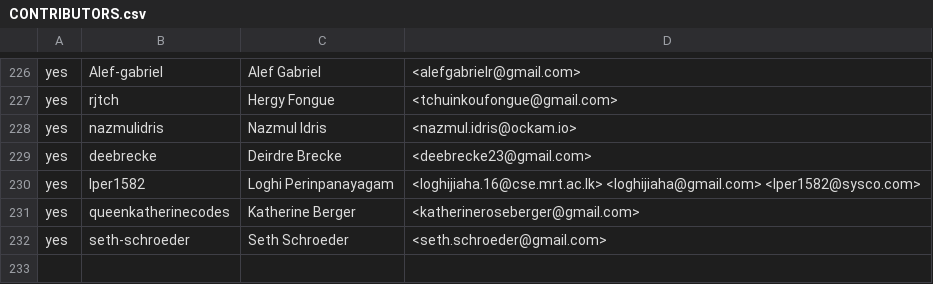
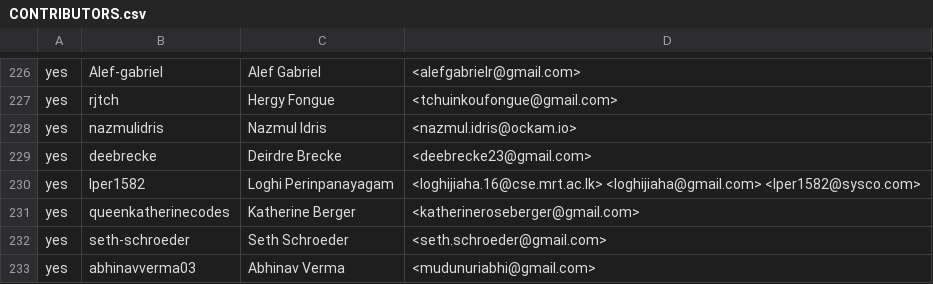
Before and after one commit to outerwear/ockam-contributors, a CSV file: CONTRIBUTORS.csv, drawn as a sheet; only a part is shown, gaps mark what is left out.

Commit message:
Update CONTRIBUTORS.csv
Added my name to the contributors list as instructed

```diff
--- a/CONTRIBUTORS.csv
+++ b/CONTRIBUTORS.csv
@@ -232 +232,2 @@ yes,queenkatherinecodes,Katherine Berger,<katherineroseberger@gmail.com>
 yes,seth-schroeder,Seth Schroeder,<seth.schroeder@gmail.com>
+yes,abhinavverma03,Abhinav Verma,<mudunuriabhi@gmail.com>
```
